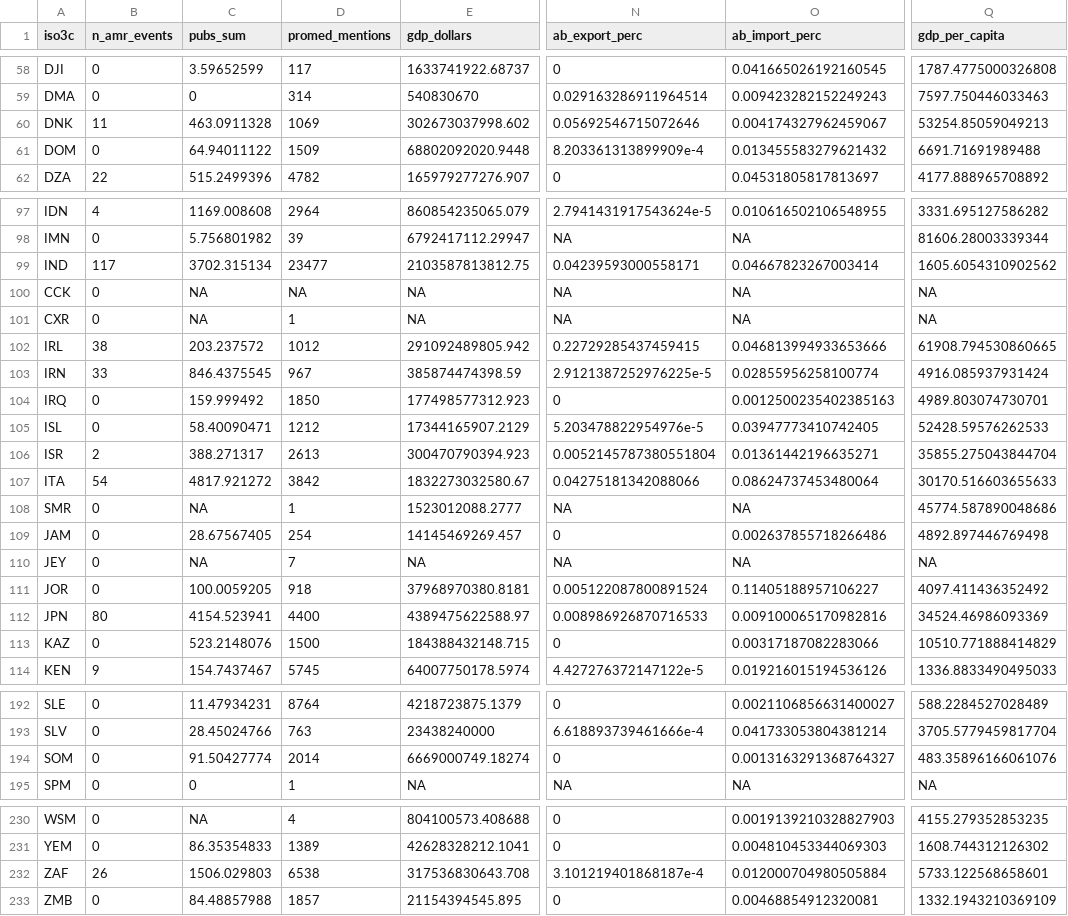
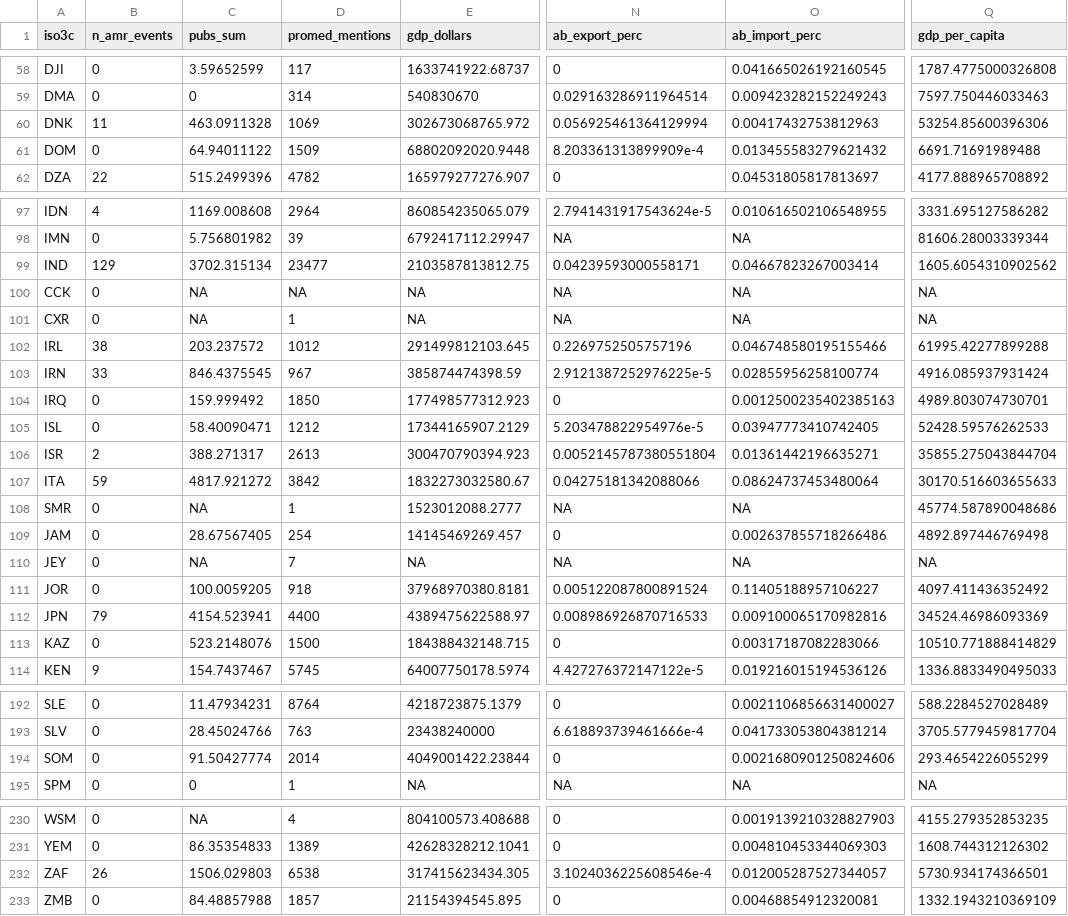
Before and after one commit to ecohealthalliance/amr-analysis, a CSV file: country-level-amr.csv, drawn as a sheet; only a part is shown, gaps mark what is left out; the diff covers the shown part only; the diff names each change by its address in the sheet, - before the commit and + after, or states it on an @@ line.

```diff
--- a/country-level-amr.csv
+++ b/country-level-amr.csv
-E60 (gdp_dollars): 302673037998.602
+E60 (gdp_dollars): 302673068765.972
-N60 (ab_export_perc): 0.05692546715072646
+N60 (ab_export_perc): 0.056925461364129994
-O60 (ab_import_perc): 0.004174327962459067
+O60 (ab_import_perc): 0.00417432753812963
-Q60 (gdp_per_capita): 53254.85059049213
+Q60 (gdp_per_capita): 53254.85600396306
-B99 (n_amr_events): 117
+B99 (n_amr_events): 129
-E102 (gdp_dollars): 291092489805.942
+E102 (gdp_dollars): 291499812103.645
-N102 (ab_export_perc): 0.22729285437459415
+N102 (ab_export_perc): 0.2269752505757196
-O102 (ab_import_perc): 0.046813994933653666
+O102 (ab_import_perc): 0.046748580195155466
-Q102 (gdp_per_capita): 61908.794530860665
+Q102 (gdp_per_capita): 61995.42277899288
-B107 (n_amr_events): 54
+B107 (n_amr_events): 59
-B112 (n_amr_events): 80
+B112 (n_amr_events): 79
-E194 (gdp_dollars): 6669000749.18274
+E194 (gdp_dollars): 4049001422.23844
-O194 (ab_import_perc): 0.0013163291368764327
+O194 (ab_import_perc): 0.0021680901250824606
-Q194 (gdp_per_capita): 483.35896166061076
+Q194 (gdp_per_capita): 293.4654226055299
-E232 (gdp_dollars): 317536830643.708
+E232 (gdp_dollars): 317415623434.305
-N232 (ab_export_perc): 3.101219401868187e-4
+N232 (ab_export_perc): 3.1024036225608546e-4
-O232 (ab_import_perc): 0.012000704980505884
+O232 (ab_import_perc): 0.012005287527344057
-Q232 (gdp_per_capita): 5733.122568658601
+Q232 (gdp_per_capita): 5730.934174366501
```
Also changed, not shown: 8 edited cells elsewhere in this file, 10 other files.
